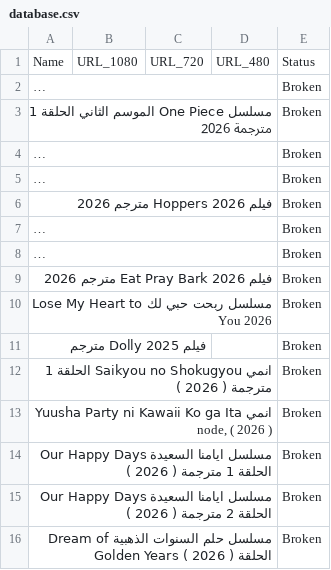
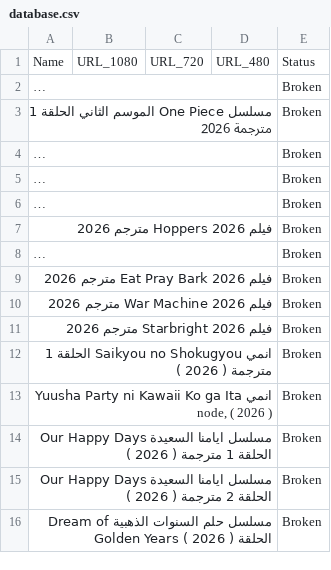
Before and after one commit to OmarLalgerino/GO-RS, a CSV file: database.csv, drawn as a sheet; long unchanged cells end in …; the diff names each change by its address in the sheet, - before the commit and + after, or states it on an @@ line.

Commit message:
Update Movies Database

```diff
--- a/database.csv
+++ b/database.csv
@@ row 7 moved to row 6: مسلسل Something Very Bad Is Going to Hap… @@
-A10: مسلسل ربحت حبي لك Lose My Heart to You 2026
+A10: فيلم War Machine 2026 مترجم 2026
-A11: فيلم Dolly 2025 مترجم
+A11: فيلم Starbright 2026 مترجم 2026
```
